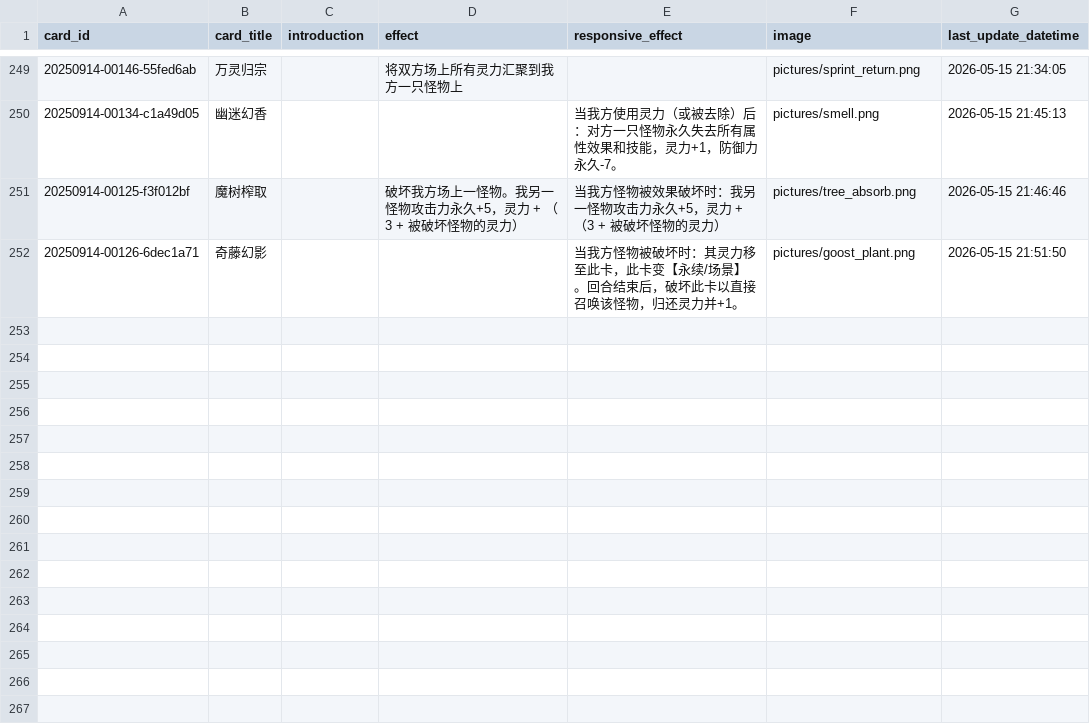
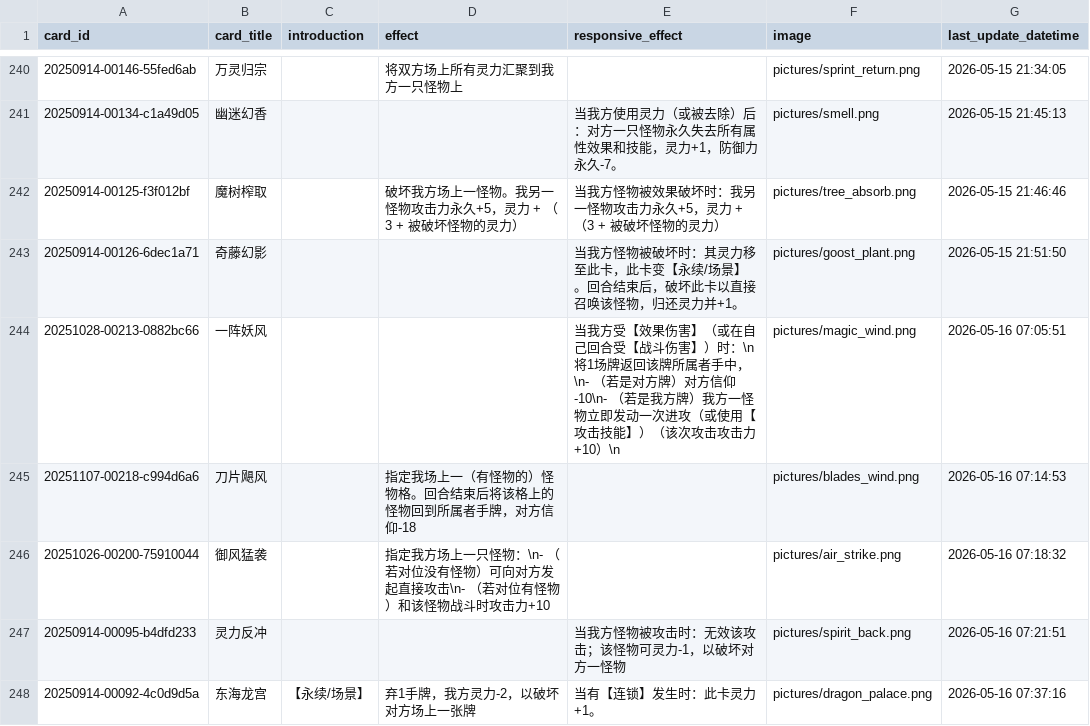
Before and after one commit to Apollo1840/BoardGame, a CSV file: GemuLand/prophecy_cards.csv, drawn as a sheet; only a part is shown, gaps mark what is left out; the diff covers the shown part only; the diff names each change by its address in the sheet, - before the commit and + after, or states it on an @@ line.

Commit message:
Classify cards

```diff
--- a/GemuLand/prophecy_cards.csv
+++ b/GemuLand/prophecy_cards.csv
+row 244: 20251028-00213-0882bc66 | 一阵妖风 |  |  | 当我方受【效果伤害】（或在自己回合受【战斗伤害】）时：\n将1场牌返回该牌所属者手中，\n- （若是对方牌）对方信仰 -10\n- （若是我方牌）我方一怪物立即发动一次进攻（或使用【攻击技能】）（该次攻击攻击力+10）\n | pictures/magic_wind.png | 2026-05-16 07:05:51
+row 245: 20251107-00218-c994d6a6 | 刀片飓风 |  | 指定我场上一（有怪物的）怪物格。回合结束后将该格上的怪物回到所属者手牌，对方信仰-18 |  | pictures/blades_wind.png | 2026-05-16 07:14:53
+row 246: 20251026-00200-75910044 | 御风猛袭 |  | 指定我方场上一只怪物：\n- （若对位没有怪物）可向对方发起直接攻击\n- （若对位有怪物）和该怪物战斗时攻击力+10 |  | pictures/air_strike.png | 2026-05-16 07:18:32
+row 247: 20250914-00095-b4dfd233 | 灵力反冲 |  |  | 当我方怪物被攻击时：无效该攻击；该怪物可灵力-1，以破坏对方一怪物 | pictures/spirit_back.png | 2026-05-16 07:21:51
+row 248: 20250914-00092-4c0d9d5a | 东海龙宫 | 【永续/场景】 | 弃1手牌，我方灵力-2，以破坏对方场上一张牌 | 当有【连锁】发生时：此卡灵力+1。 | pictures/dragon_palace.png | 2026-05-16 07:37:16
```
Also changed, not shown: 4 added rows and 9 removed rows elsewhere in this file, GemuLand/monster_cards.csv, 6 other files.
